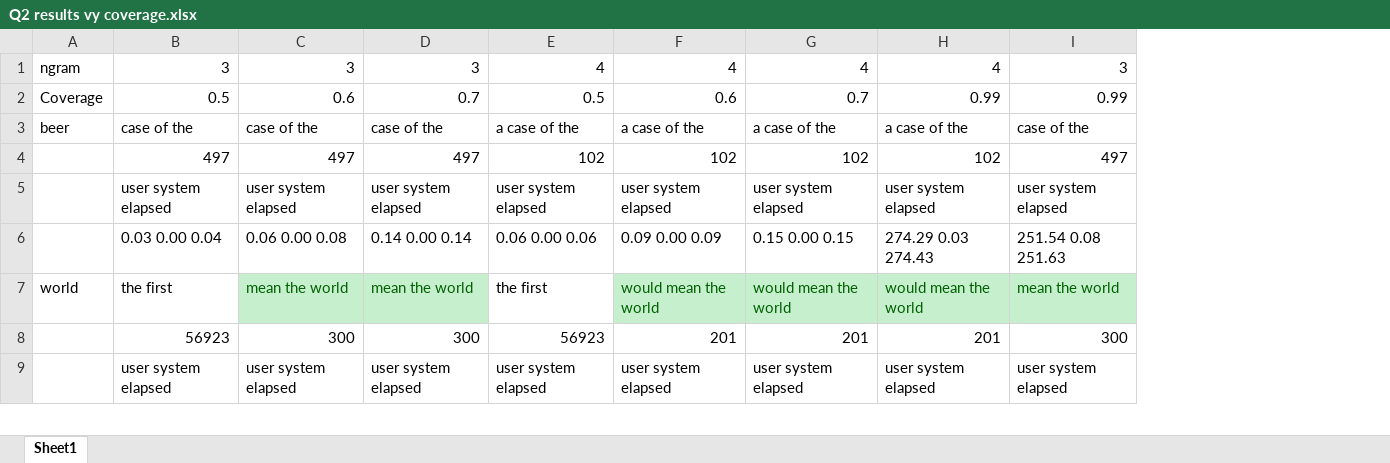
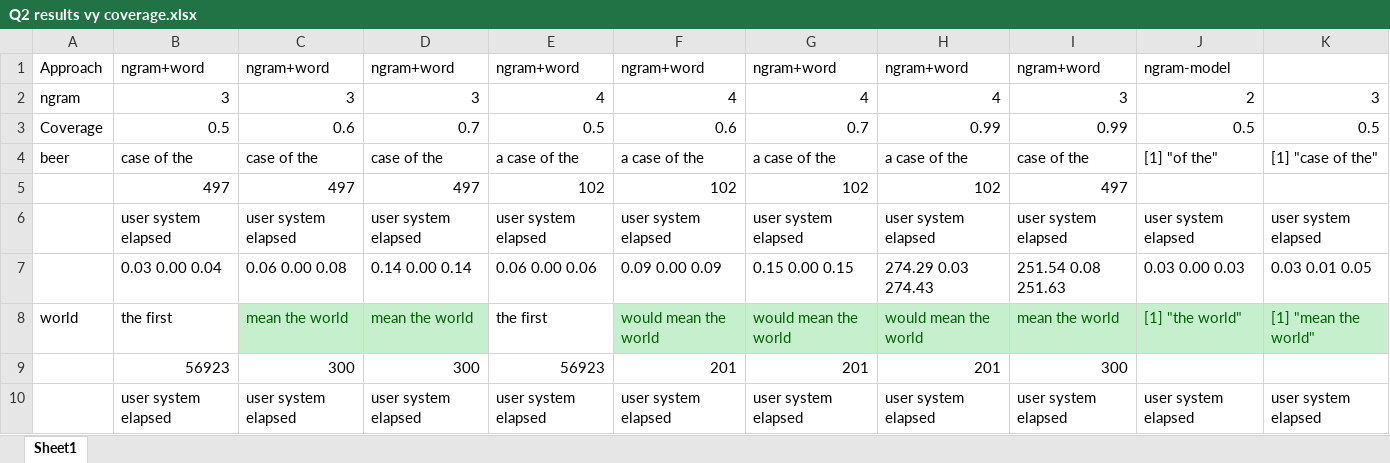
Before and after one commit to alishway/jh_capstone, an Excel workbook: notes/Q2 results vy coverage.xlsx, sheet Sheet1, drawn as a sheet; only a part is shown; values as stored, in another font and other column widths than the file's, no borders; addresses are those after the commit; the diff names each change by its address in the sheet, - before the commit and + after, or states it on an @@ line.

Commit message:
before update NgramSeqCount to do away with CoordTF (see NgramSeqCount2, reducing time to 1/30th of original

```diff
--- a/notes/Q2 results vy coverage.xlsx (sheet Sheet1)
+++ b/notes/Q2 results vy coverage.xlsx (sheet Sheet1)
+column J, rows 2-10: 2 | 0.5 | [1] "of the" |  | user system elapsed | 0.03 0.00 0.03 | [1] "the world" |  | user system elapsed
+column K, rows 2-10: 3 | 0.5 | [1] "case of the" |  | user system elapsed | 0.03 0.01 0.05 | [1] "mean the world" |  | user system elapsed
+row 1: Approach | ngram+word | ngram+word | ngram+word | ngram+word | ngram+word | ngram+word | ngram+word | ngram+word | ngram-model
```
Also changed, not shown: 4 other files.
